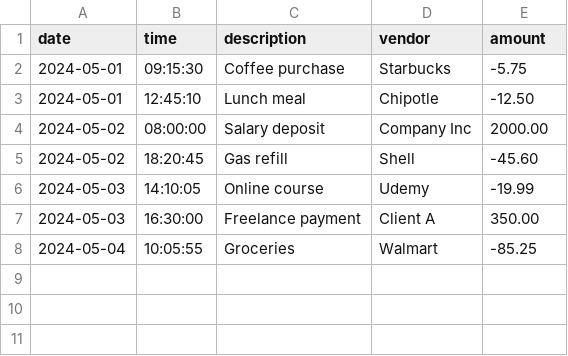
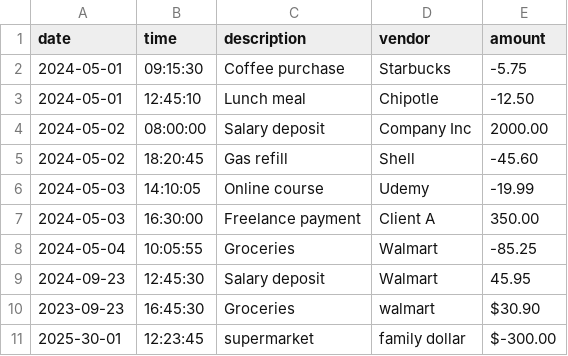
Before and after one commit to yu26s9-mouba1/Financial-Manager, a CSV file: data/transactions.csv, drawn as a sheet; the diff names each change by its address in the sheet, - before the commit and + after, or states it on an @@ line.

Commit message:
Added didplay month to date transaction feature to the report screen

```diff
--- a/data/transactions.csv
+++ b/data/transactions.csv
+row 9: 2024-09-23 | 12:45:30 | Salary deposit | Walmart | 45.95
+row 10: 2023-09-23 | 16:45:30 | Groceries | walmart | $30.90
+row 11: 2025-30-01 | 12:23:45 | supermarket | family dollar | $-300.00
```
Also changed, not shown: 1 other file.
